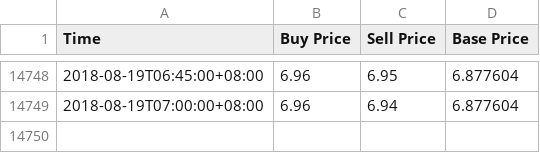
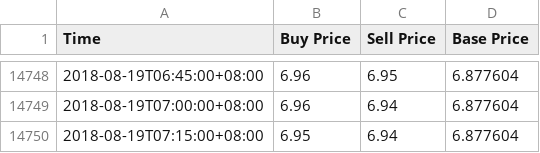
Before and after one commit to RuochenLyu/ruochenlyu.github.io, a CSV file: usdt/data.csv, drawn as a sheet; only a part is shown, gaps mark what is left out; the diff names each change by its address in the sheet, - before the commit and + after, or states it on an @@ line.

Commit message:
update data.csv 2018-08-19 07:15

```diff
--- a/usdt/data.csv
+++ b/usdt/data.csv
+row 14750: 2018-08-19T07:15:00+08:00 | 6.95 | 6.94 | 6.877604
```
